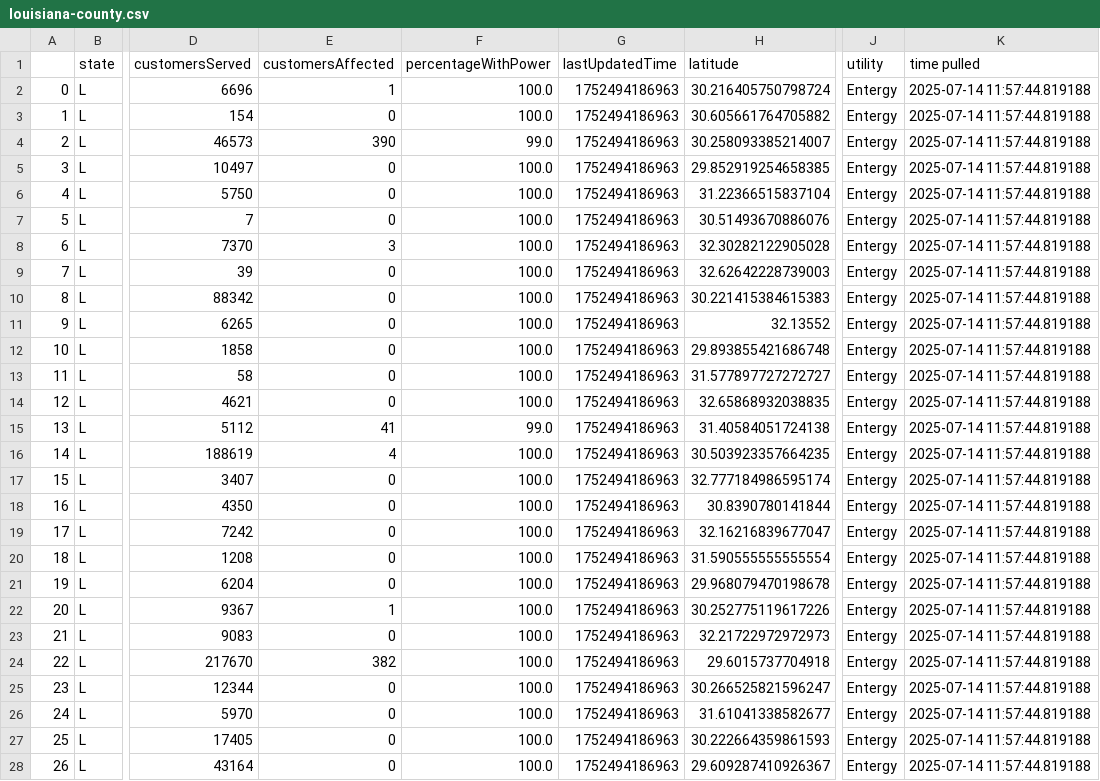
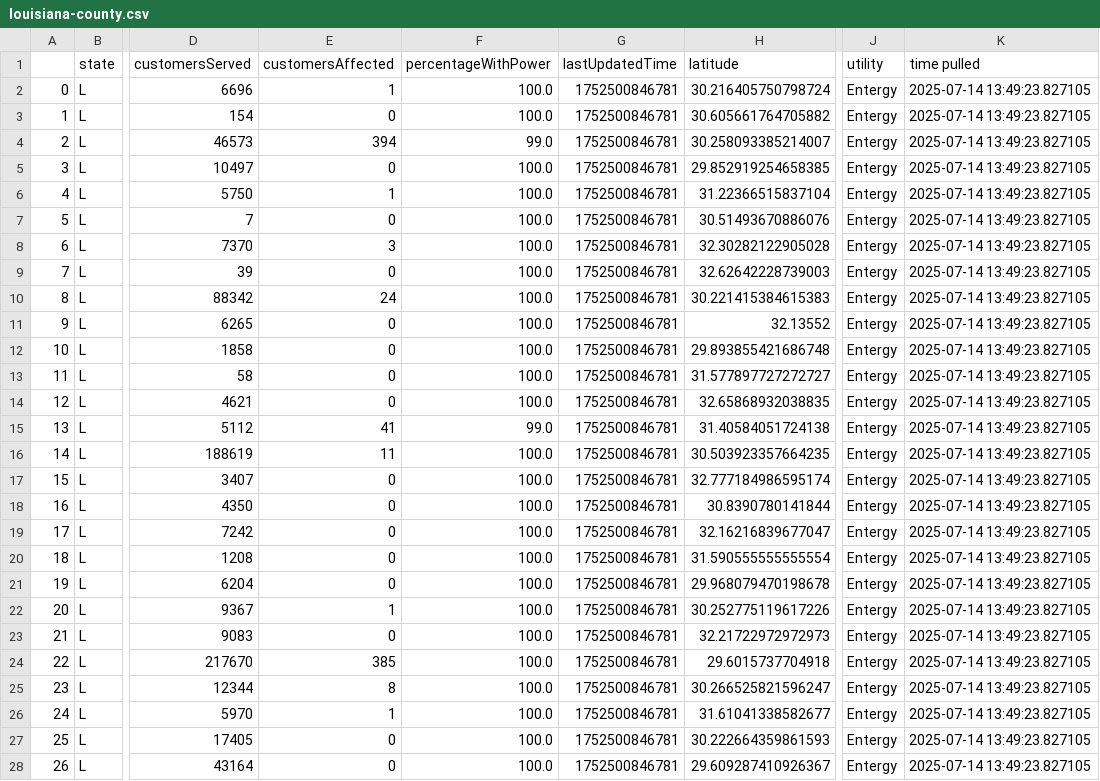
Before and after one commit to sophiaanderson14/entergy-github, a CSV file: louisiana-county.csv, drawn as a sheet; only a part is shown, gaps mark what is left out; the diff covers the shown part only; the diff names each change by its address in the sheet, - before the commit and + after, or states it on an @@ line.

```diff
--- a/louisiana-county.csv
+++ b/louisiana-county.csv
-G2:G28 (lastUpdatedTime): 1752494186963
+G2:G28 (lastUpdatedTime): 1752500846781
-K2:K28 (time pulled): 2025-07-14 11:57:44.819188
+K2:K28 (time pulled): 2025-07-14 13:49:23.827105
-E4 (customersAffected): 390
+E4 (customersAffected): 394
-E6 (customersAffected): 0
+E6 (customersAffected): 1
-E10 (customersAffected): 0
+E10 (customersAffected): 24
-E16 (customersAffected): 4
+E16 (customersAffected): 11
-E24 (customersAffected): 382
+E24 (customersAffected): 385
-E25 (customersAffected): 0
+E25 (customersAffected): 8
-E26 (customersAffected): 0
+E26 (customersAffected): 1
```
Also changed, not shown: 78 edited cells elsewhere in this file, louisiana-zip.csv, mississippi-county.csv, 1 other file.
